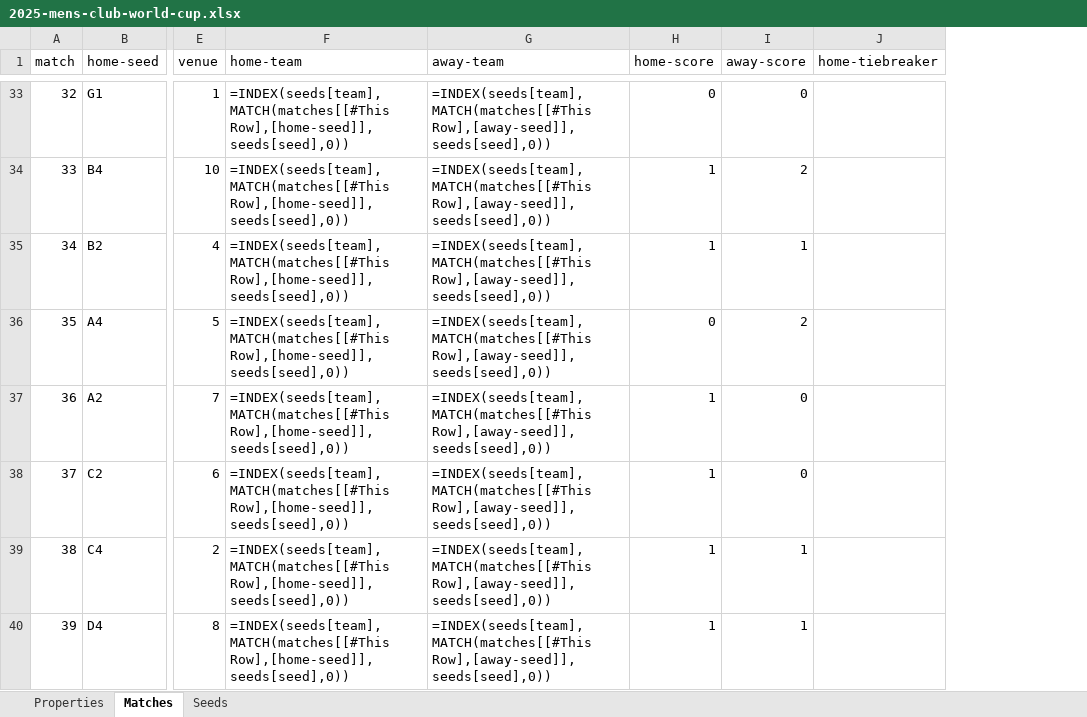
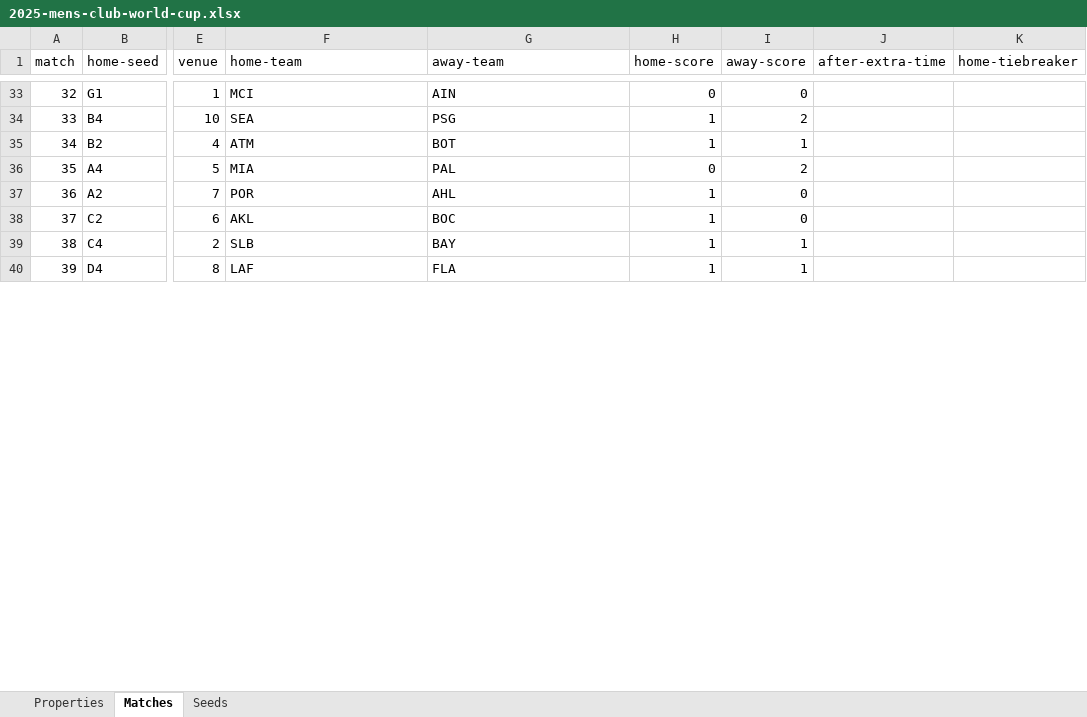
Before and after one commit to bruceoberg/soccer-tourney-poster, an Excel workbook: src/stp/database/2025-mens-club-world-cup.xlsx, sheet Matches, drawn as a sheet; only a part is shown, gaps mark what is left out; values as stored, in another font and other column widths than the file's, no borders; formulas without a stored value are shown as written; table styles not drawn; the diff covers the shown part only; the diff names each change by its address in the sheet, - before the commit and + after, or states it on an @@ line.

```diff
--- a/src/stp/database/2025-mens-club-world-cup.xlsx (sheet Matches)
+++ b/src/stp/database/2025-mens-club-world-cup.xlsx (sheet Matches)
+column J (after-extra-time), empty
-F33 (home-team): =INDEX(seeds[team],MATCH(matches[[#This Row],[home-seed]],seeds[seed],0))
+F33 (home-team): MCI
-G33 (away-team): =INDEX(seeds[team],MATCH(matches[[#This Row],[away-seed]],seeds[seed],0))
+G33 (away-team): AIN
-F34 (home-team): =INDEX(seeds[team],MATCH(matches[[#This Row],[home-seed]],seeds[seed],0))
+F34 (home-team): SEA
-G34 (away-team): =INDEX(seeds[team],MATCH(matches[[#This Row],[away-seed]],seeds[seed],0))
+G34 (away-team): PSG
-F35 (home-team): =INDEX(seeds[team],MATCH(matches[[#This Row],[home-seed]],seeds[seed],0))
+F35 (home-team): ATM
-G35 (away-team): =INDEX(seeds[team],MATCH(matches[[#This Row],[away-seed]],seeds[seed],0))
+G35 (away-team): BOT
-F36 (home-team): =INDEX(seeds[team],MATCH(matches[[#This Row],[home-seed]],seeds[seed],0))
+F36 (home-team): MIA
-G36 (away-team): =INDEX(seeds[team],MATCH(matches[[#This Row],[away-seed]],seeds[seed],0))
+G36 (away-team): PAL
-F37 (home-team): =INDEX(seeds[team],MATCH(matches[[#This Row],[home-seed]],seeds[seed],0))
+F37 (home-team): POR
-G37 (away-team): =INDEX(seeds[team],MATCH(matches[[#This Row],[away-seed]],seeds[seed],0))
+G37 (away-team): AHL
-F38 (home-team): =INDEX(seeds[team],MATCH(matches[[#This Row],[home-seed]],seeds[seed],0))
+F38 (home-team): AKL
-G38 (away-team): =INDEX(seeds[team],MATCH(matches[[#This Row],[away-seed]],seeds[seed],0))
+G38 (away-team): BOC
-F39 (home-team): =INDEX(seeds[team],MATCH(matches[[#This Row],[home-seed]],seeds[seed],0))
+F39 (home-team): SLB
-G39 (away-team): =INDEX(seeds[team],MATCH(matches[[#This Row],[away-seed]],seeds[seed],0))
+G39 (away-team): BAY
-F40 (home-team): =INDEX(seeds[team],MATCH(matches[[#This Row],[home-seed]],seeds[seed],0))
+F40 (home-team): LAF
-G40 (away-team): =INDEX(seeds[team],MATCH(matches[[#This Row],[away-seed]],seeds[seed],0))
+G40 (away-team): FLA
```
Also changed, not shown: 104 edited cells and cell formats elsewhere in this sheet, src/stp/database/2023-womens-world-cup.xlsx, src/stp/database/2024-mens-euro.xlsx.
